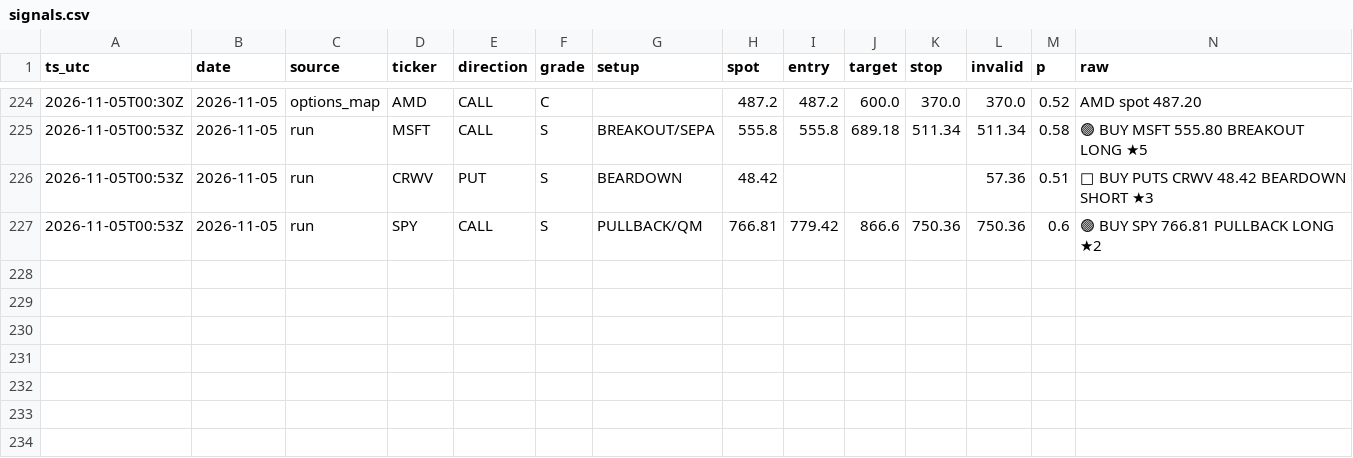
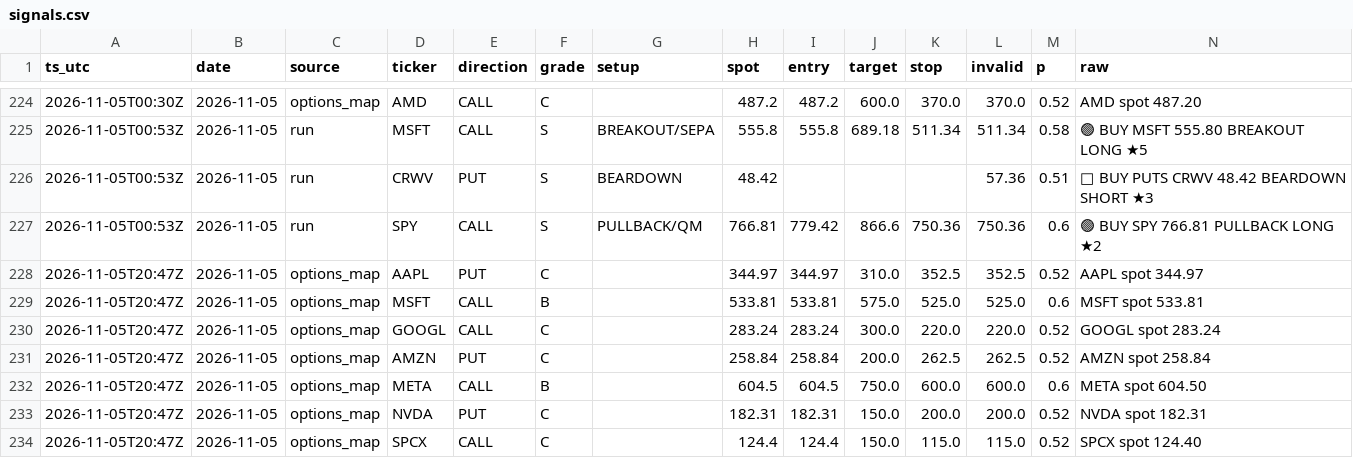
Before and after one commit to dincerorc-rgb/OptScan-1, a CSV file: state/signals.csv, drawn as a sheet; only a part is shown, gaps mark what is left out; the diff names each change by its address in the sheet, - before the commit and + after, or states it on an @@ line.

Commit message:
calib: log signals [skip ci]

```diff
--- a/state/signals.csv
+++ b/state/signals.csv
+row 228: 2026-11-05T20:47Z | 2026-11-05 | options_map | AAPL | PUT | C |  | 344.97 | 344.97 | 310.0 | 352.5 | 352.5 | 0.52 | AAPL spot 344.97
+row 229: 2026-11-05T20:47Z | 2026-11-05 | options_map | MSFT | CALL | B |  | 533.81 | 533.81 | 575.0 | 525.0 | 525.0 | 0.6 | MSFT spot 533.81
+row 230: 2026-11-05T20:47Z | 2026-11-05 | options_map | GOOGL | CALL | C |  | 283.24 | 283.24 | 300.0 | 220.0 | 220.0 | 0.52 | GOOGL spot 283.24
+row 231: 2026-11-05T20:47Z | 2026-11-05 | options_map | AMZN | PUT | C |  | 258.84 | 258.84 | 200.0 | 262.5 | 262.5 | 0.52 | AMZN spot 258.84
+row 232: 2026-11-05T20:47Z | 2026-11-05 | options_map | META | CALL | B |  | 604.5 | 604.5 | 750.0 | 600.0 | 600.0 | 0.6 | META spot 604.50
+row 233: 2026-11-05T20:47Z | 2026-11-05 | options_map | NVDA | PUT | C |  | 182.31 | 182.31 | 150.0 | 200.0 | 200.0 | 0.52 | NVDA spot 182.31
+row 234: 2026-11-05T20:47Z | 2026-11-05 | options_map | SPCX | CALL | C |  | 124.4 | 124.4 | 150.0 | 115.0 | 115.0 | 0.52 | SPCX spot 124.40
```
